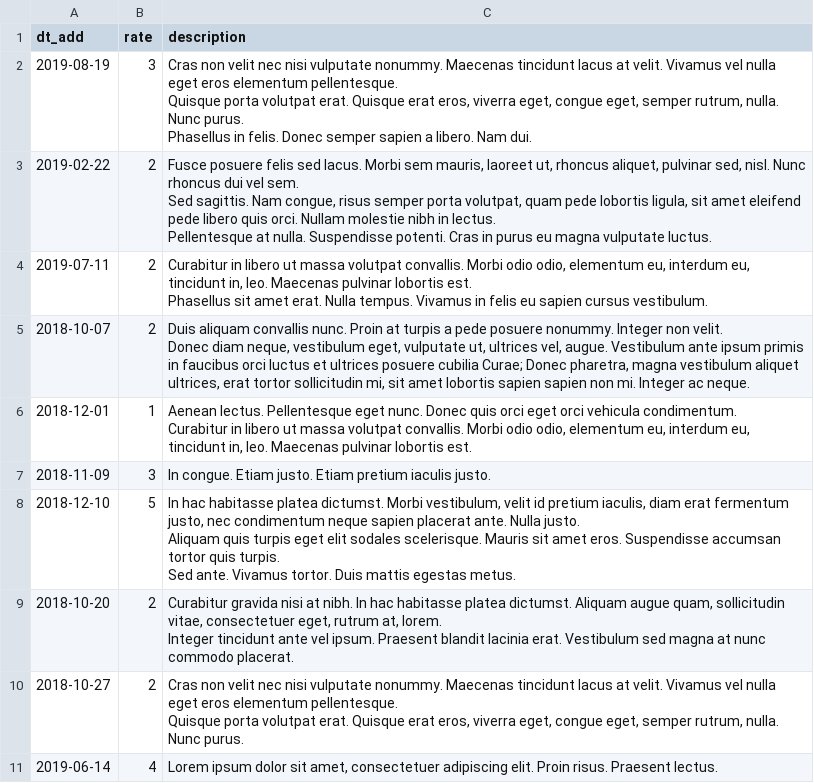
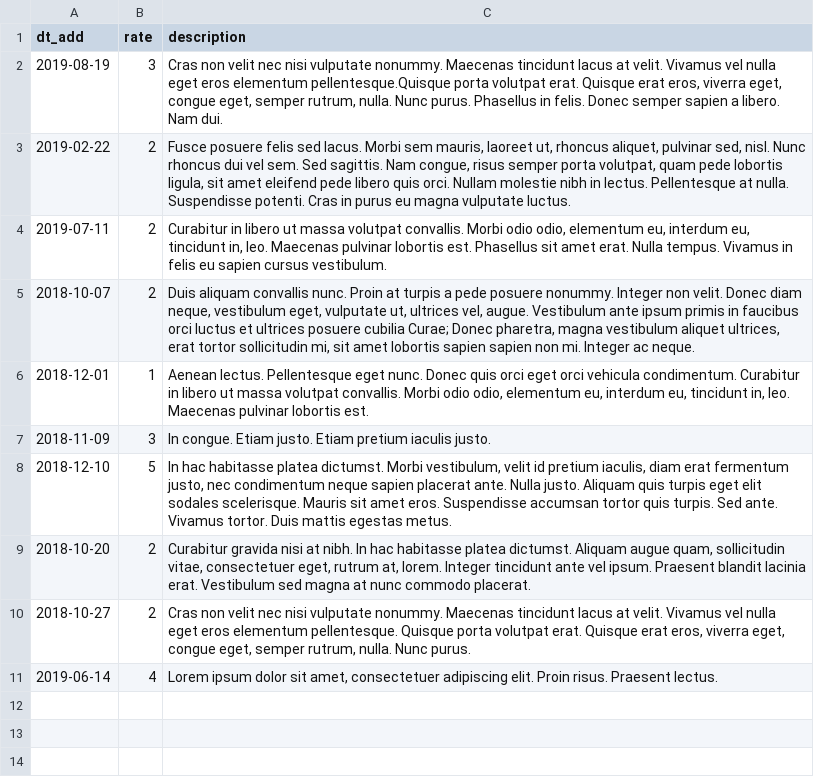
Before and after one commit to ilg2005/yii-taskforce, a CSV file: data/opinions.csv, drawn as a sheet.

```diff
--- a/data/opinions.csv
+++ b/data/opinions.csv
@@ -1,33 +1,11 @@
 dt_add,rate,description
-2019-08-19,3,"Cras non velit nec nisi vulputate nonummy. Maecenas tincidunt lacus at velit. Vivamus vel nulla eget eros elementum pellentesque.
-
-Quisque porta volutpat erat. Quisque erat eros, viverra eget, congue eget, semper rutrum, nulla. Nunc purus.
-
-Phasellus in felis. Donec semper sapien a libero. Nam dui."
-2019-02-22,2,"Fusce posuere felis sed lacus. Morbi sem mauris, laoreet ut, rhoncus aliquet, pulvinar sed, nisl. Nunc rhoncus dui vel sem.
-
-Sed sagittis. Nam congue, risus semper porta volutpat, quam pede lobortis ligula, sit amet eleifend pede libero quis orci. Nullam molestie nibh in lectus.
-
-Pellentesque at nulla. Suspendisse potenti. Cras in purus eu magna vulputate luctus."
-2019-07-11,2,"Curabitur in libero ut massa volutpat convallis. Morbi odio odio, elementum eu, interdum eu, tincidunt in, leo. Maecenas pulvinar lobortis est.
-
-Phasellus sit amet erat. Nulla tempus. Vivamus in felis eu sapien cursus vestibulum."
-2018-10-07,2,"Duis aliquam convallis nunc. Proin at turpis a pede posuere nonummy. Integer non velit.
-
-Donec diam neque, vestibulum eget, vulputate ut, ultrices vel, augue. Vestibulum ante ipsum primis in faucibus orci luctus et ultrices posuere cubilia Curae; Donec pharetra, magna vestibulum aliquet ultrices, erat tortor sollicitudin mi, sit amet lobortis sapien sapien non mi. Integer ac neque."
-2018-12-01,1,"Aenean lectus. Pellentesque eget nunc. Donec quis orci eget orci vehicula condimentum.
-
-Curabitur in libero ut massa volutpat convallis. Morbi odio odio, elementum eu, interdum eu, tincidunt in, leo. Maecenas pulvinar lobortis est."
+2019-08-19,3,"Cras non velit nec nisi vulputate nonummy. Maecenas tincidunt lacus at velit. Vivamus vel nulla eget eros elementum pellentesque.Quisque porta volutpat erat. Quisque erat eros, viverra eget, congue eget, semper rutrum, nulla. Nunc purus. Phasellus in felis. Donec semper sapien a libero. Nam dui."
+2019-02-22,2,"Fusce posuere felis sed lacus. Morbi sem mauris, laoreet ut, rhoncus aliquet, pulvinar sed, nisl. Nunc rhoncus dui vel sem. Sed sagittis. Nam congue, risus semper porta volutpat, quam pede lobortis ligula, sit amet eleifend pede libero quis orci. Nullam molestie nibh in lectus. Pellentesque at nulla. Suspendisse potenti. Cras in purus eu magna vulputate luctus."
+2019-07-11,2,"Curabitur in libero ut massa volutpat convallis. Morbi odio odio, elementum eu, interdum eu, tincidunt in, leo. Maecenas pulvinar lobortis est. Phasellus sit amet erat. Nulla tempus. Vivamus in felis eu sapien cursus vestibulum."
+2018-10-07,2,"Duis aliquam convallis nunc. Proin at turpis a pede posuere nonummy. Integer non velit. Donec diam neque, vestibulum eget, vulputate ut, ultrices vel, augue. Vestibulum ante ipsum primis in faucibus orci luctus et ultrices posuere cubilia Curae; Donec pharetra, magna vestibulum aliquet ultrices, erat tortor sollicitudin mi, sit amet lobortis sapien sapien non mi. Integer ac neque."
+2018-12-01,1,"Aenean lectus. Pellentesque eget nunc. Donec quis orci eget orci vehicula condimentum. Curabitur in libero ut massa volutpat convallis. Morbi odio odio, elementum eu, interdum eu, tincidunt in, leo. Maecenas pulvinar lobortis est."
 2018-11-09,3,In congue. Etiam justo. Etiam pretium iaculis justo.
-2018-12-10,5,"In hac habitasse platea dictumst. Morbi vestibulum, velit id pretium iaculis, diam erat fermentum justo, nec condimentum neque sapien placerat ante. Nulla justo.
-
-Aliquam quis turpis eget elit sodales scelerisque. Mauris sit amet eros. Suspendisse accumsan tortor quis turpis.
-
-Sed ante. Vivamus tortor. Duis mattis egestas metus."
-2018-10-20,2,"Curabitur gravida nisi at nibh. In hac habitasse platea dictumst. Aliquam augue quam, sollicitudin vitae, consectetuer eget, rutrum at, lorem.
-
-Integer tincidunt ante vel ipsum. Praesent blandit lacinia erat. Vestibulum sed magna at nunc commodo placerat."
-2018-10-27,2,"Cras non velit nec nisi vulputate nonummy. Maecenas tincidunt lacus at velit. Vivamus vel nulla eget eros elementum pellentesque.
-
-Quisque porta volutpat erat. Quisque erat eros, viverra eget, congue eget, semper rutrum, nulla. Nunc purus."
+2018-12-10,5,"In hac habitasse platea dictumst. Morbi vestibulum, velit id pretium iaculis, diam erat fermentum justo, nec condimentum neque sapien placerat ante. Nulla justo. Aliquam quis turpis eget elit sodales scelerisque. Mauris sit amet eros. Suspendisse accumsan tortor quis turpis. Sed ante. Vivamus tortor. Duis mattis egestas metus."
+2018-10-20,2,"Curabitur gravida nisi at nibh. In hac habitasse platea dictumst. Aliquam augue quam, sollicitudin vitae, consectetuer eget, rutrum at, lorem. Integer tincidunt ante vel ipsum. Praesent blandit lacinia erat. Vestibulum sed magna at nunc commodo placerat."
+2018-10-27,2,"Cras non velit nec nisi vulputate nonummy. Maecenas tincidunt lacus at velit. Vivamus vel nulla eget eros elementum pellentesque. Quisque porta volutpat erat. Quisque erat eros, viverra eget, congue eget, semper rutrum, nulla. Nunc purus."
 2019-06-14,4,"Lorem ipsum dolor sit amet, consectetuer adipiscing elit. Proin risus. Praesent lectus."
```
Also changed, not shown: data/replies.csv, data/tasks.csv, 3 other files.
